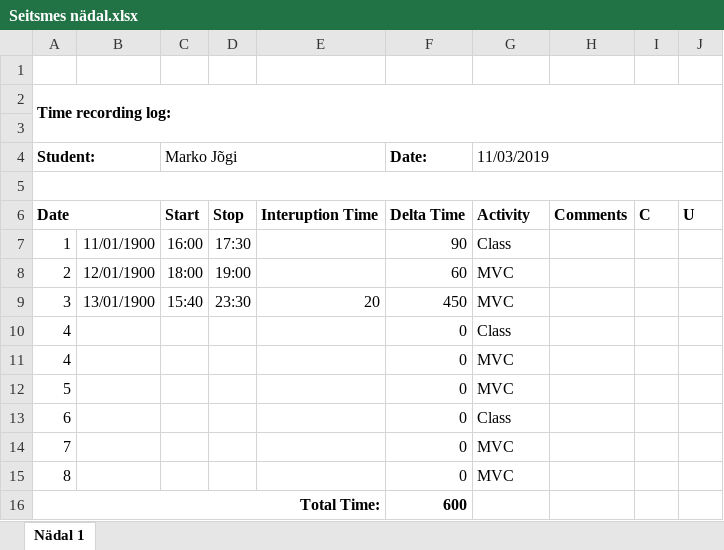
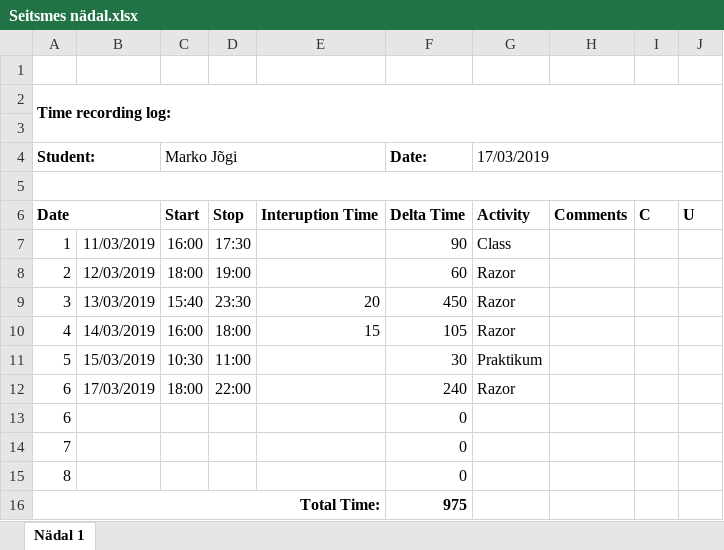
Before and after one commit to MaJogi/IT-arendus2---Original, an Excel workbook: Logs/Seitsmes nädal.xlsx, sheet Nädal 1, drawn as a sheet; values as stored, in another font and other column widths than the file's, no borders; removed rows and columns are numbered as before the commit, all else as after; the diff names each change by its address in the sheet, - before the commit and + after, or states it on an @@ line.

```diff
--- a/Logs/Seitsmes nädal.xlsx (sheet Nädal 1)
+++ b/Logs/Seitsmes nädal.xlsx (sheet Nädal 1)
-G4: 11/03/2019
+G4: 17/03/2019
-B7: 11/01/1900
+B7: 11/03/2019
-B8: 12/01/1900
+B8: 12/03/2019
-G8:G9 (17/03/2019): MVC
+G8:G9 (17/03/2019): Razor
-B9: 13/01/1900
+B9: 13/03/2019
-row 10: 4 |  |  |  |  | 0 | Class
-row 11: 4 |  |  |  |  | 0 | MVC
-row 12: 5 |  |  |  |  | 0 | MVC
+row 10: 4 | 14/03/2019 | 16:00 | 18:00 | 15 | 105 | Razor
+row 11: 5 | 15/03/2019 | 10:30 | 11:00 |  | 30 | Praktikum
+row 12: 6 | 17/03/2019 | 18:00 | 22:00 |  | 240 | Razor
-G13 (17/03/2019): Class
+G13 (17/03/2019): (empty)
-G14:G15 (17/03/2019): MVC
+G14:G15 (17/03/2019): (empty)
-F16 (Date:): 600
+F16 (Date:): 975
```
Also changed, not shown: 4 other files.
